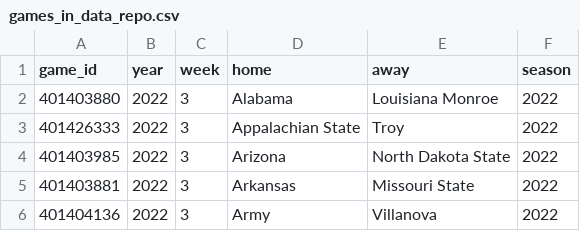
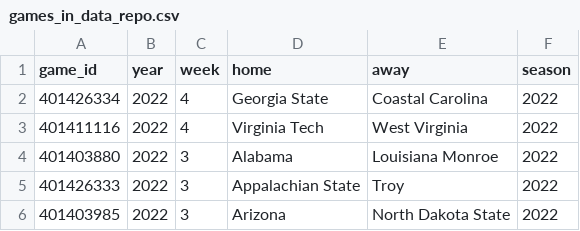
Before and after one commit to sportsdataverse/cfbfastR-data, a CSV file: data/games_in_data_repo.csv, drawn as a sheet; only a part is shown; the shorter side is filled out with more unchanged rows; the diff names each change by its address in the sheet, - before the commit and + after, or states it on an @@ line.

```diff
--- a/data/games_in_data_repo.csv
+++ b/data/games_in_data_repo.csv
+row 2: 401426334 | 2022 | 4 | Georgia State | Coastal Carolina | 2022
+row 3: 401411116 | 2022 | 4 | Virginia Tech | West Virginia | 2022
```
Also changed, not shown: 7 other files.
